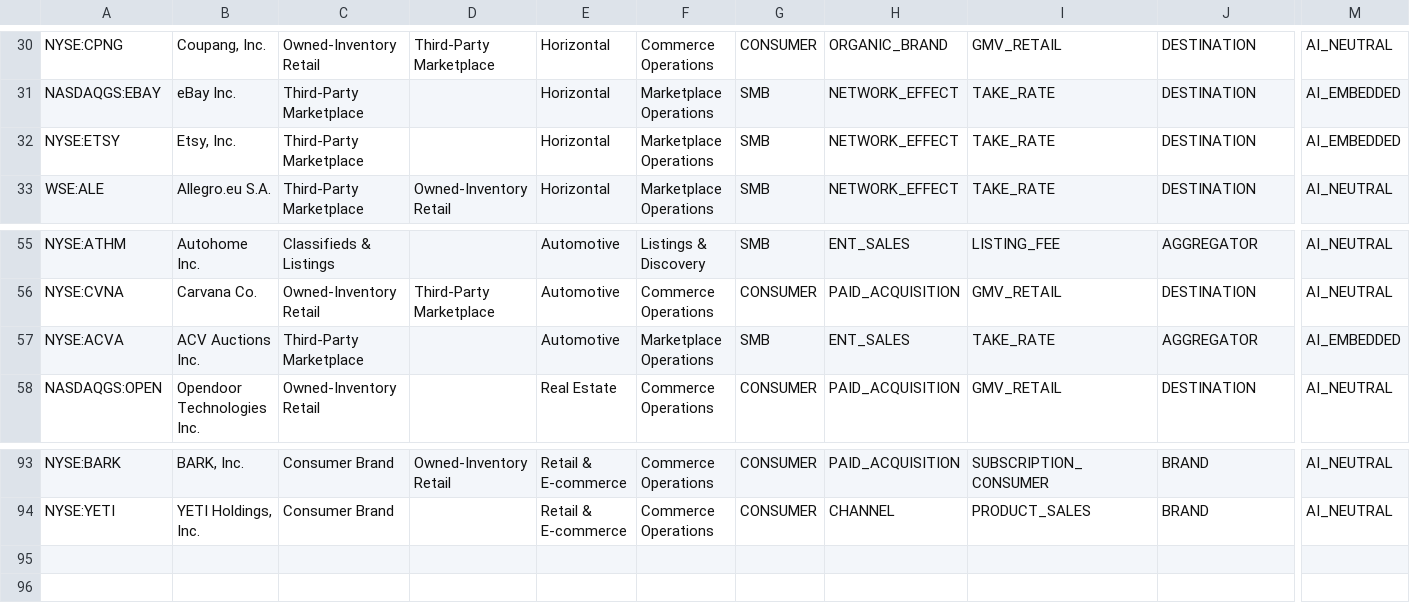
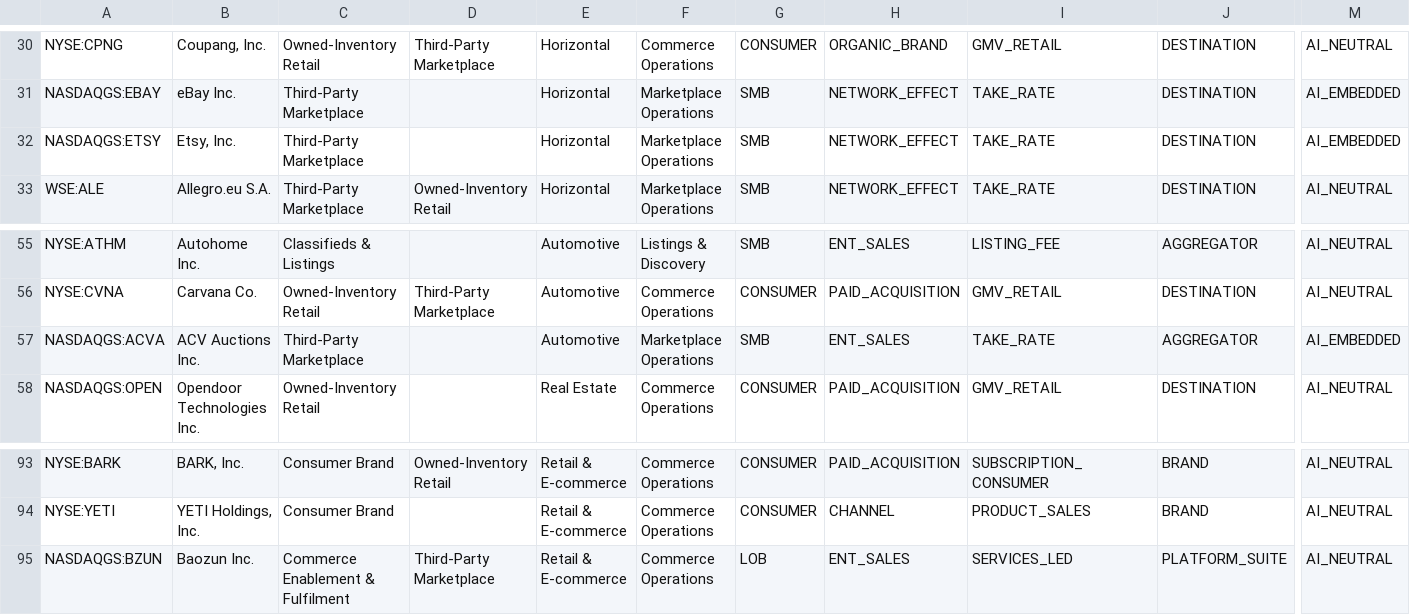
Before and after one commit to DaniilRybak-code/fairway-valuation, a CSV file: data/peers-ecommerce-tags.csv, drawn as a sheet; only a part is shown, gaps mark what is left out; rows hold the shown columns only; the diff names each change by its address in the sheet, - before the commit and + after, or states it on an @@ line.

```diff
--- a/data/peers-ecommerce-tags.csv
+++ b/data/peers-ecommerce-tags.csv
-A32: NYSE:ETSY
+A32: NASDAQGS:ETSY
-A57: NYSE:ACVA
+A57: NASDAQGS:ACVA
+row 95: NASDAQGS:BZUN | Baozun Inc. | Commerce Enablement & Fulfilment | Third-Party Marketplace | Retail & E-commerce | Commerce Operations | LOB | ENT_SALES | SERVICES_LED | PLATFORM_SUITE | AI_NEUTRAL
```
Also changed, not shown: data/peers-ecommerce.csv, 20 other files.
